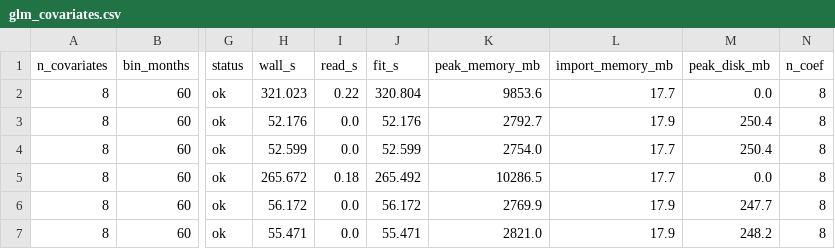
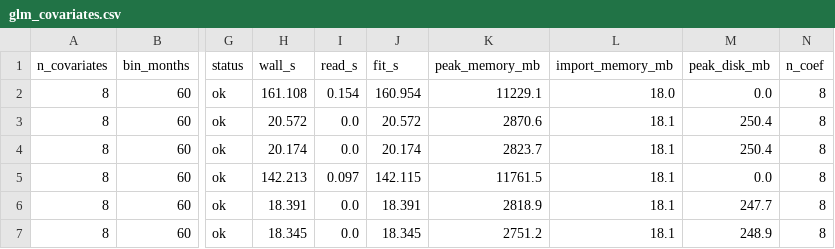
Before and after one commit to leetucker/hdfe-stream, a CSV file: benchmarks/results/glm_covariates.csv, drawn as a sheet; only a part is shown, gaps mark what is left out; the diff covers the shown part only; the diff names each change by its address in the sheet, - before the commit and + after, or states it on an @@ line.

Commit message:
Updated benchmarks

```diff
--- a/benchmarks/results/glm_covariates.csv
+++ b/benchmarks/results/glm_covariates.csv
-H2 (wall_s): 321.023
+H2 (wall_s): 161.108
-I2 (read_s): 0.22
+I2 (read_s): 0.154
-J2 (fit_s): 320.804
+J2 (fit_s): 160.954
-K2 (peak_memory_mb): 9853.6
+K2 (peak_memory_mb): 11229.1
-L2 (import_memory_mb): 17.7
+L2 (import_memory_mb): 18.0
-H3 (wall_s): 52.176
+H3 (wall_s): 20.572
-J3 (fit_s): 52.176
+J3 (fit_s): 20.572
-K3 (peak_memory_mb): 2792.7
+K3 (peak_memory_mb): 2870.6
-L3 (import_memory_mb): 17.9
+L3 (import_memory_mb): 18.1
-H4 (wall_s): 52.599
+H4 (wall_s): 20.174
-J4 (fit_s): 52.599
+J4 (fit_s): 20.174
-K4 (peak_memory_mb): 2754.0
+K4 (peak_memory_mb): 2823.7
-L4:L5 (import_memory_mb): 17.7
+L4:L5 (import_memory_mb): 18.1
-H5 (wall_s): 265.672
+H5 (wall_s): 142.213
-I5 (read_s): 0.18
+I5 (read_s): 0.097
-J5 (fit_s): 265.492
+J5 (fit_s): 142.115
-K5 (peak_memory_mb): 10286.5
+K5 (peak_memory_mb): 11761.5
-H6 (wall_s): 56.172
+H6 (wall_s): 18.391
-J6 (fit_s): 56.172
+J6 (fit_s): 18.391
-K6 (peak_memory_mb): 2769.9
+K6 (peak_memory_mb): 2818.9
-L6:L7 (import_memory_mb): 17.9
+L6:L7 (import_memory_mb): 18.1
-H7 (wall_s): 55.471
+H7 (wall_s): 18.345
-J7 (fit_s): 55.471
+J7 (fit_s): 18.345
-K7 (peak_memory_mb): 2821.0
+K7 (peak_memory_mb): 2751.2
-M7 (peak_disk_mb): 248.2
+M7 (peak_disk_mb): 248.9
```
Also changed, not shown: 77 edited cells elsewhere in this file, benchmarks/results/akm.csv, benchmarks/results/covariates.csv, 46 other files.
